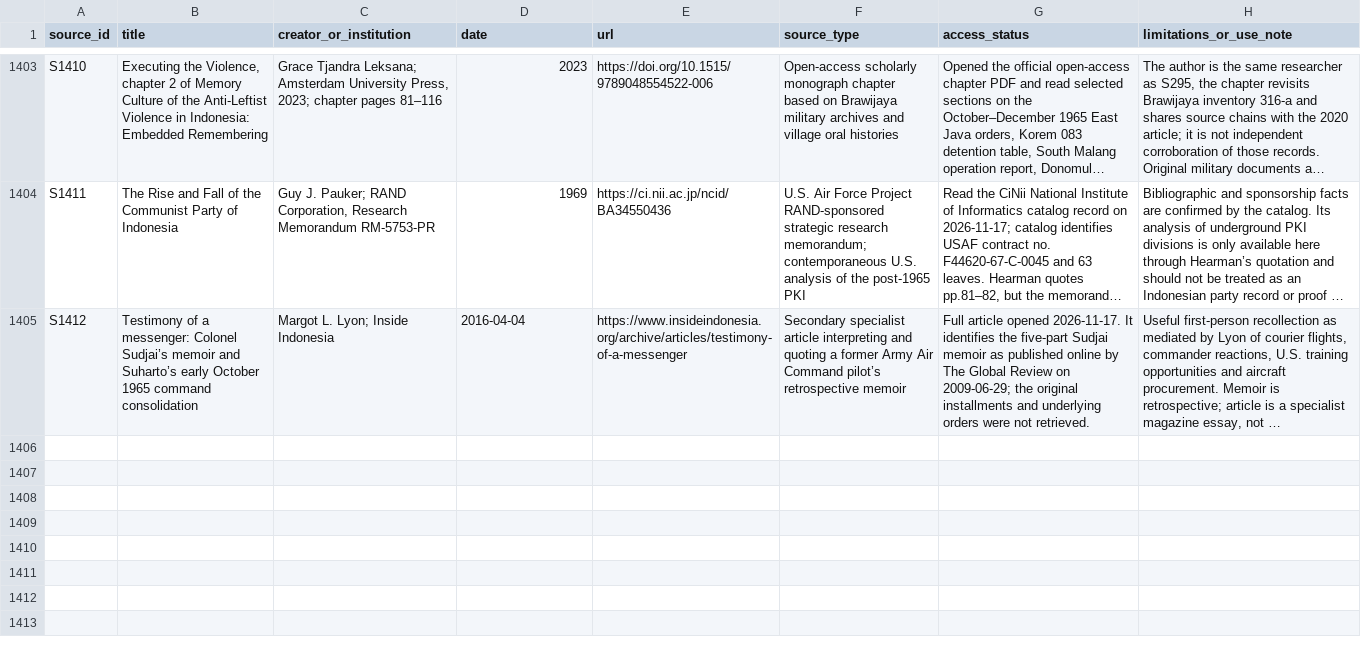
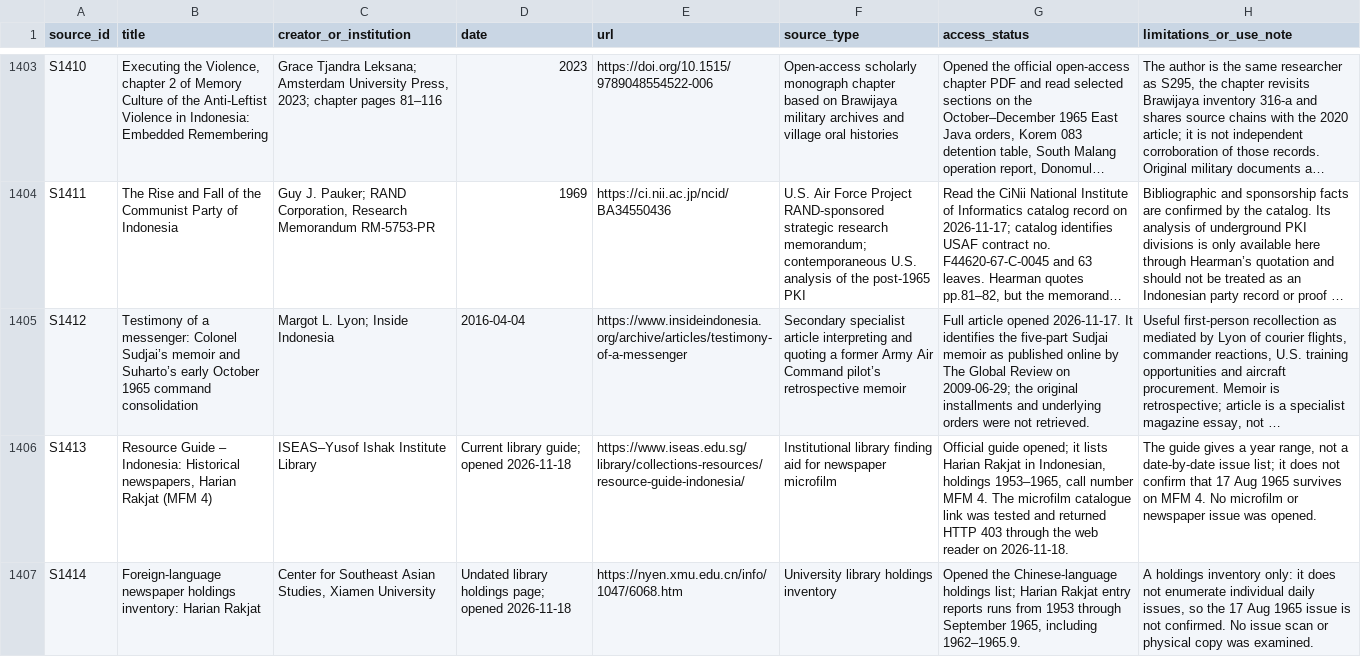
Before and after one commit to ch3758134-prog/aca, a CSV file: research/indonesia-1965/archive/records/source-register.csv, drawn as a sheet; only a part is shown, gaps mark what is left out; long unchanged cells end in …; the diff covers the shown part only; the diff names each change by its address in the sheet, - before the commit and + after, or states it on an @@ line.

```diff
--- a/research/indonesia-1965/archive/records/source-register.csv
+++ b/research/indonesia-1965/archive/records/source-register.csv
+row 1406: S1413 | Resource Guide – Indonesia: Historical newspapers, Harian Rakjat (MFM 4) | ISEAS–Yusof Ishak Institute Library | Current library guide; opened 2026-11-18 | https://www.iseas.edu.sg/library/collections-resources/resource-guide-indonesia/ | Institutional library finding aid for newspaper microfilm | Official guide opened; it lists Harian Rakjat in Indonesian, holdings 1953–1965, call number MFM 4. The microfilm catalogue link was tested and returned HTTP 403 through the web reader on 2026-11-18. | The guide gives a year range, not a date-by-date issue list; it does not confirm that 17 Aug 1965 survives on MFM 4. No microfilm or newspaper issue was opened.
+row 1407: S1414 | Foreign-language newspaper holdings inventory: Harian Rakjat | Center for Southeast Asian Studies, Xiamen University | Undated library holdings page; opened 2026-11-18 | https://nyen.xmu.edu.cn/info/1047/6068.htm | University library holdings inventory | Opened the Chinese-language holdings list; Harian Rakjat entry reports runs from 1953 through September 1965, including 1962–1965.9. | A holdings inventory only: it does not enumerate individual daily issues, so the 17 Aug 1965 issue is not confirmed. No issue scan or physical copy was examined.
```
Also changed, not shown: 1 added row and 16 edited cells elsewhere in this file, research/indonesia-1965/archive/records/coverage-matrix.csv, research/indonesia-1965/archive/records/search-log.csv, 8 other files.
